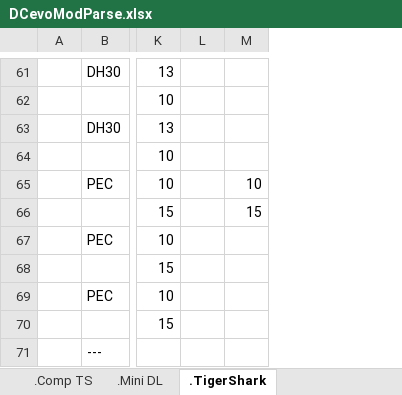
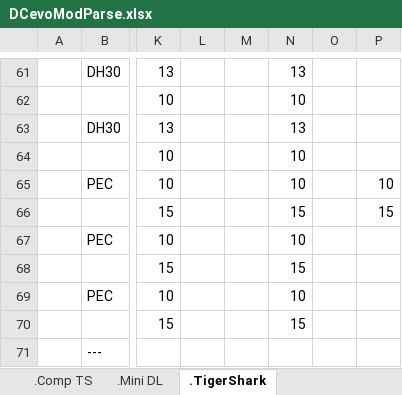
Before and after one commit to GuillBuj/fitlogtimer, an Excel workbook: docs/DCevoModParse.xlsx, sheet .TigerShark, drawn as a sheet; only a part is shown, gaps mark what is left out; values as stored, in another font and other column widths than the file's, no cell formats; charts and pictures not drawn; the diff covers the shown part only; the diff names each change by its address in the sheet, - before the commit and + after, or states it on an @@ line.

```diff
--- a/docs/DCevoModParse.xlsx (sheet .TigerShark)
+++ b/docs/DCevoModParse.xlsx (sheet .TigerShark)
+column N, rows 61-70: 13 | 10 | 13 | 10 | 10 | 15 | 10 | 15 | 10 | 15
+column O, empty
+column P, rows 65-66: 10 | 15
-M65: 10
+M65: (empty)
-M66: 15
+M66: (empty)
```
Also changed, not shown: 2 added rows, 2 removed rows and 36 edited cells elsewhere in this sheet, sheet .HatchSquat SSPT, cell formats, charts or pictures, 3 other files.
